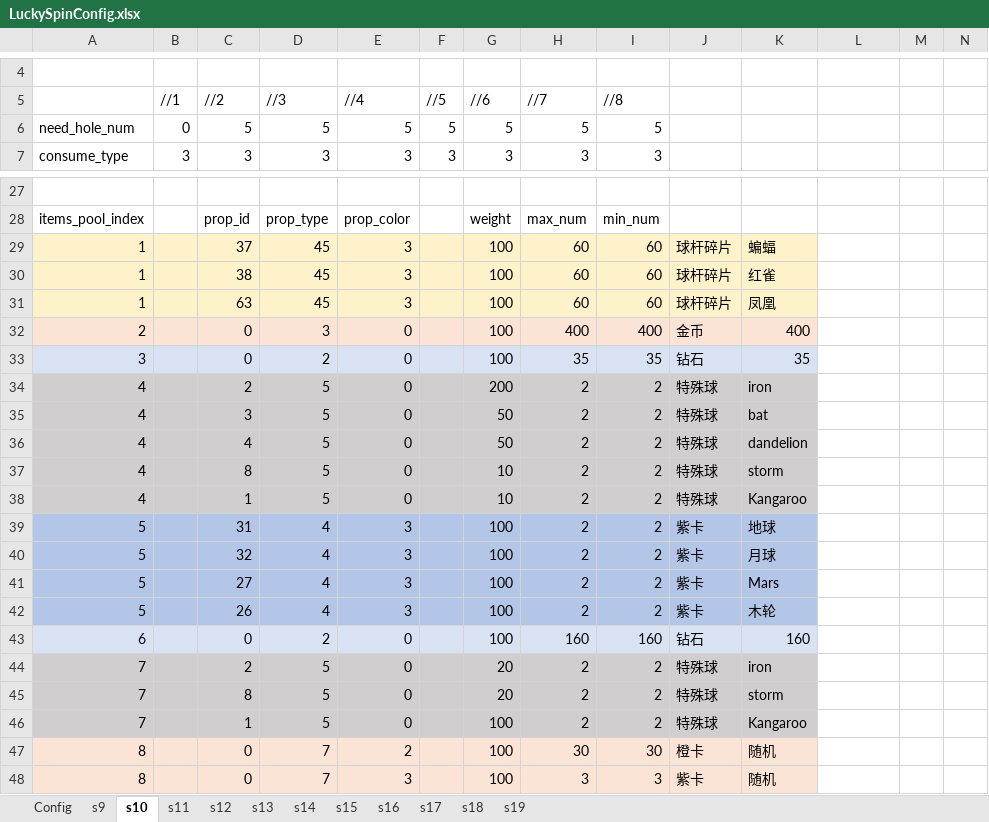
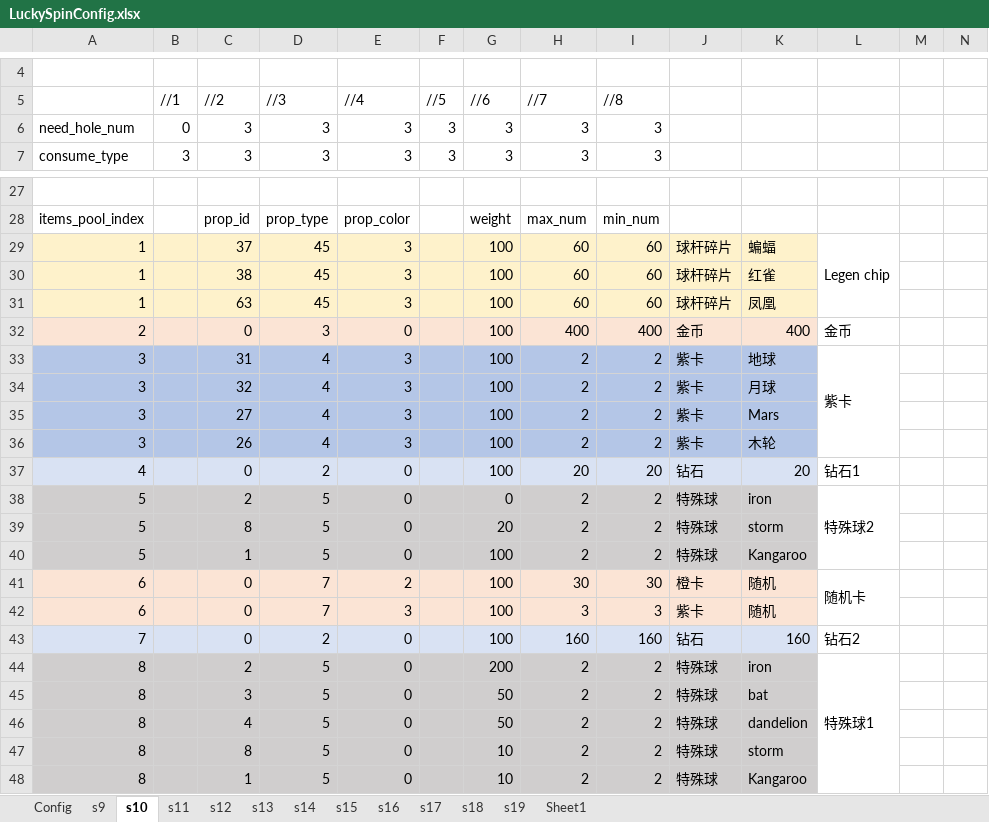
Before and after one commit to IntelHeartPrime/Gamedev_Tools, an Excel workbook: LuckySpin/LuckySpinConfig.xlsx, sheet s10, drawn as a sheet; only a part is shown, gaps mark what is left out; values as stored, in another font and other column widths than the file's, no borders; charts and pictures not drawn; removed rows and columns are numbered as before the commit, all else as after; rows hold the shown columns only; the diff covers the shown part only; the diff names each change by its address in the sheet, - before the commit and + after, or states it on an @@ line.

```diff
--- a/LuckySpin/LuckySpinConfig.xlsx (sheet s10)
+++ b/LuckySpin/LuckySpinConfig.xlsx (sheet s10)
+sheet tab: Sheet1
-row 6: need_hole_num | 0 | 5 | 5 | 5 | 5 | 5 | 5 | 5
+row 6: need_hole_num | 0 | 3 | 3 | 3 | 3 | 3 | 3 | 3
-L29: (empty)
+L29: Legen chip
+L29:L31 merged
-L32: (empty)
+L32: 金币
-row 33: 3 |  | 0 | 2 | 0 |  | 100 | 35 | 35 | 钻石 | 35
-row 34: 4 |  | 2 | 5 | 0 |  | 200 | 2 | 2 | 特殊球 | iron
-row 35: 4 |  | 3 | 5 | 0 |  | 50 | 2 | 2 | 特殊球 | bat
-row 36: 4 |  | 4 | 5 | 0 |  | 50 | 2 | 2 | 特殊球 | dandelion
-row 37: 4 |  | 8 | 5 | 0 |  | 10 | 2 | 2 | 特殊球 | storm
-row 38: 4 |  | 1 | 5 | 0 |  | 10 | 2 | 2 | 特殊球 | Kangaroo
-A33:A36: 5
+A33:A36: 3
-L33: (empty)
+L33: 紫卡
+L33:L36 merged
-A37: 6
+A37: 4
-H37 (//7): 160
+H37 (//7): 20
-I37 (//8): 160
+I37 (//8): 20
-K37: 160
+K37: 20
-L37: (empty)
+L37: 钻石1
-A38:A40: 7
+A38:A40: 5
-G38 (//6): 20
+G38 (//6): 0
-L38: (empty)
+L38: 特殊球2
+L38:L40 merged
-A41:A42: 8
+A41:A42: 6
-L41: (empty)
+L41: 随机卡
+L41:L42 merged
+row 43: 7 |  | 0 | 2 | 0 |  | 100 | 160 | 160 | 钻石 | 160 | 钻石2
+row 44: 8 |  | 2 | 5 | 0 |  | 200 | 2 | 2 | 特殊球 | iron | 特殊球1
+row 45: 8 |  | 3 | 5 | 0 |  | 50 | 2 | 2 | 特殊球 | bat
+row 46: 8 |  | 4 | 5 | 0 |  | 50 | 2 | 2 | 特殊球 | dandelion
+row 47: 8 |  | 8 | 5 | 0 |  | 10 | 2 | 2 | 特殊球 | storm
+row 48: 8 |  | 1 | 5 | 0 |  | 10 | 2 | 2 | 特殊球 | Kangaroo
```
Also changed, not shown: 1 added row, 1 removed row and 10 edited cells elsewhere in this sheet, sheet s12, sheet s11, sheet s13, sheet s14, sheet s15, sheet s16, 5 more sheets, charts or pictures, LuckySpin/LuckySpinSystem.xlsx, 5 other files.
